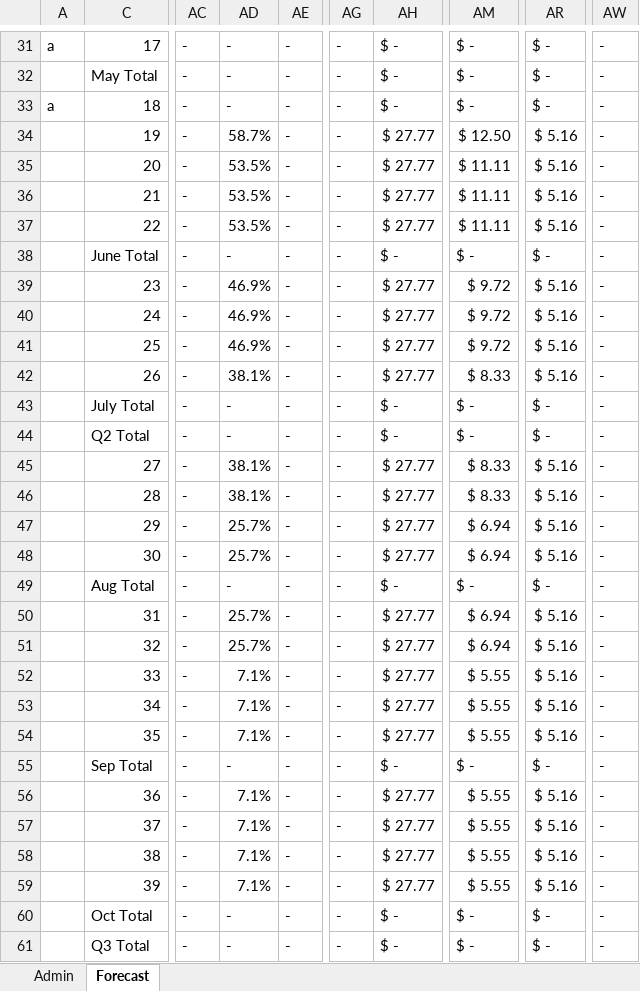
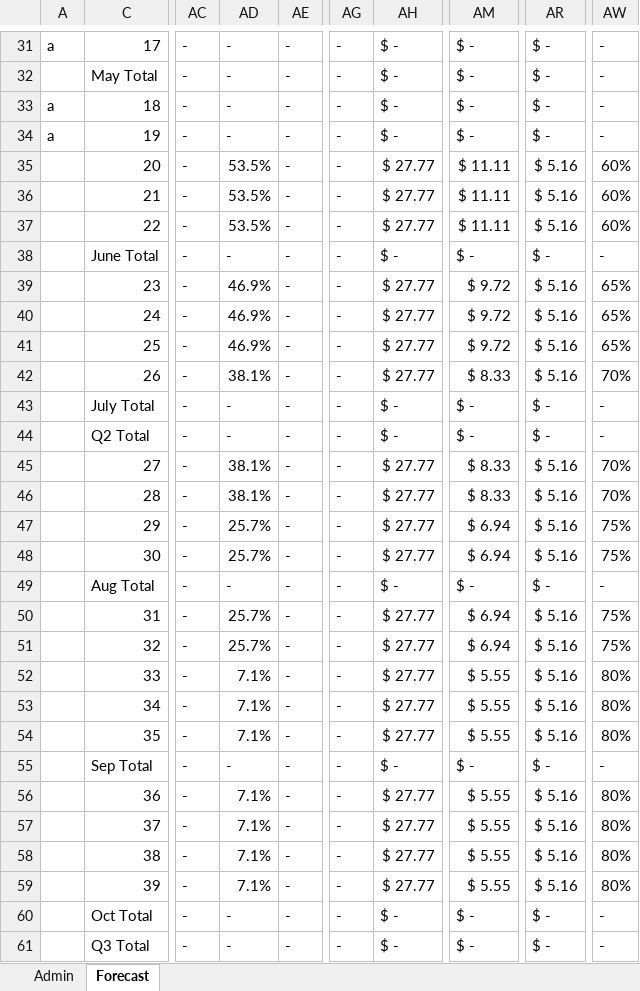
Before and after one commit to marilyncnn/Gym-FCF2, an Excel workbook: excel/FC Sales Forecast v2.xlsm, sheet Forecast, drawn as a sheet; only a part is shown, gaps mark what is left out; values as stored, in another font and other column widths than the file's, no cell formats; charts and pictures and conditional formats not drawn; the diff covers the shown part only; the diff names each change by its address in the sheet, - before the commit and + after, or states it on an @@ line.

Commit message:
new template

```diff
--- a/excel/FC Sales Forecast v2.xlsm (sheet Forecast)
+++ b/excel/FC Sales Forecast v2.xlsm (sheet Forecast)
-A34: (empty)
+A34: a
-AD34: 58.7%
+AD34: -
-AH34: $ 27.77
+AH34: $ -
-AM34: $ 12.50
+AM34: $ -
-AR34: $ 5.16
+AR34: $ -
-AW35:AW37: -
+AW35:AW37: 60%
-AW39:AW41: -
+AW39:AW41: 65%
-AW42: -
+AW42: 70%
-AW45:AW46: -
+AW45:AW46: 70%
-AW47:AW48: -
+AW47:AW48: 75%
-AW50:AW51: -
+AW50:AW51: 75%
-AW52:AW54: -
+AW52:AW54: 80%
-AW56:AW59: -
+AW56:AW59: 80%
```
Also changed, not shown: 26 edited cells elsewhere in this sheet, cell formats, formulas that keep their value, hidden cells.
